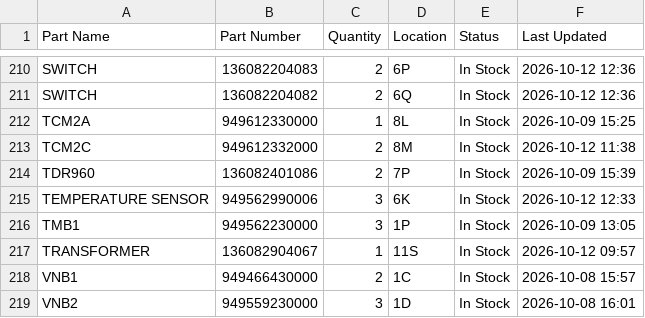
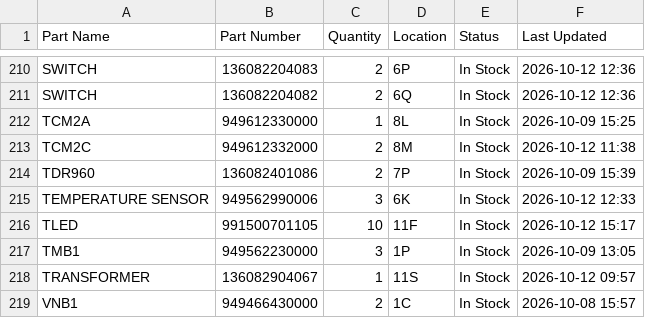
Before and after one commit to salmanaziz859-star/tms-stock, a CSV file: data.csv, drawn as a sheet; only a part is shown, gaps mark what is left out; the shorter side is filled out with more unchanged rows.

Commit message:
Stock update 2026-10-12 15:17

```diff
--- a/data.csv
+++ b/data.csv
@@ -215,2 +215,3 @@ TDR960,136082401086,2,7P,In Stock,2026-10-09 15:39
 TEMPERATURE SENSOR,949562990006,3,6K,In Stock,2026-10-12 12:33
+TLED,991500701105,10,11F,In Stock,2026-10-12 15:17
 TMB1,949562230000,3,1P,In Stock,2026-10-09 13:05
```
Also changed, not shown: 1 other file.
